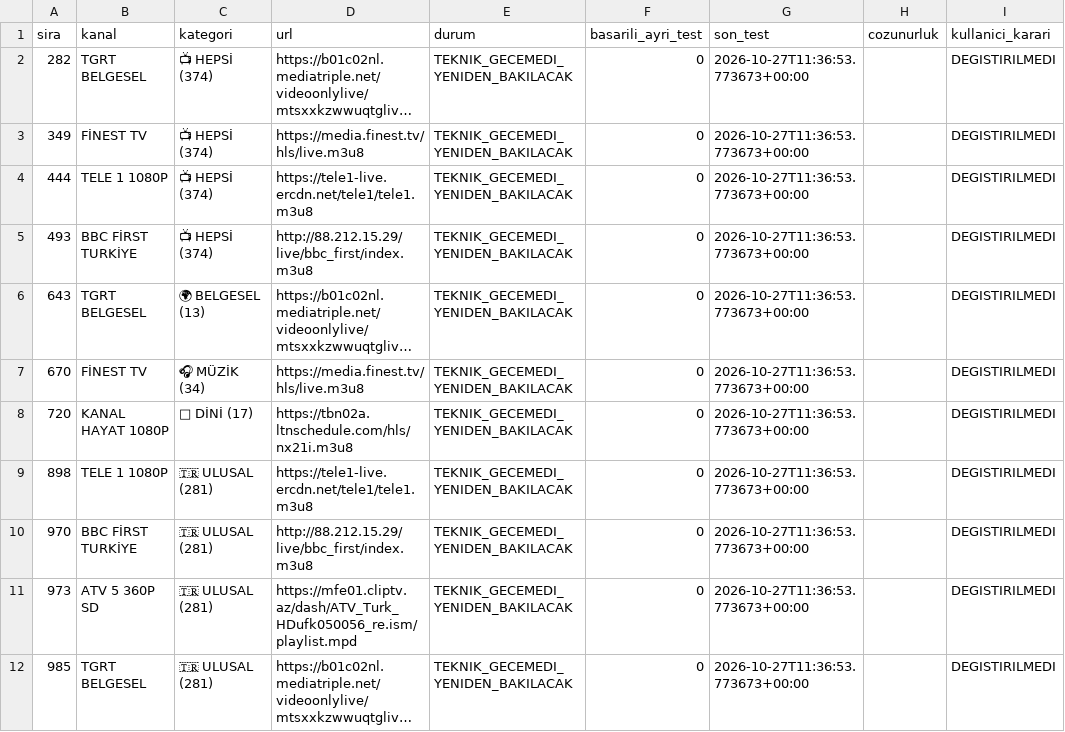
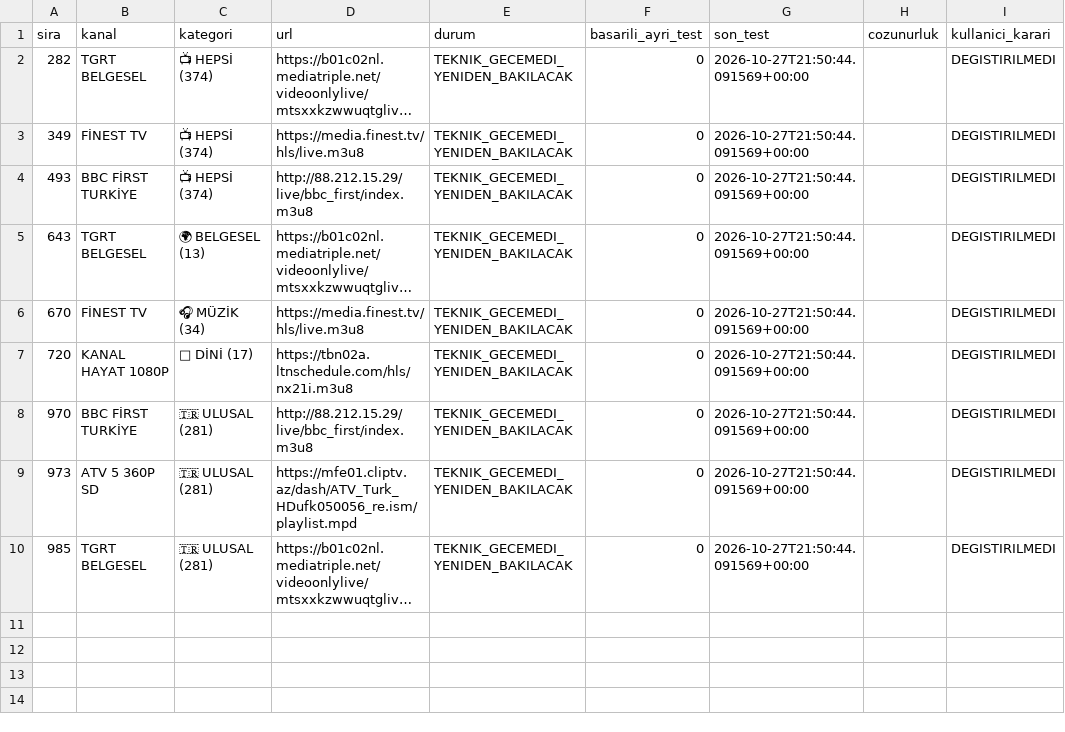
Before and after one commit to Madsc55/madsc-tv, a CSV file: madsc_kesif/ana_liste_calismayanlar.csv, drawn as a sheet; long unchanged cells end in …; removed rows and columns are numbered as before the commit, all else as after; the diff names each change by its address in the sheet, - before the commit and + after, or states it on an @@ line.

```diff
--- a/madsc_kesif/ana_liste_calismayanlar.csv
+++ b/madsc_kesif/ana_liste_calismayanlar.csv
-G2:G3 (son_test): 2026-10-27T11:36:53.773673+00:00
+G2:G3 (son_test): 2026-10-27T21:50:44.091569+00:00
-row 4: 444 | TELE 1 1080P | 📺 HEPSİ (374) | https://tele1-live.ercdn.net/tele1/tele1.m3u8 | TEKNIK_GECEMEDI_YENIDEN_BAKILACAK | 0 | 2026-10-27T11:36:53.773673+00:00 |  | DEGISTIRILMEDI
-G4:G7 (son_test): 2026-10-27T11:36:53.773673+00:00
+G4:G7 (son_test): 2026-10-27T21:50:44.091569+00:00
-row 9: 898 | TELE 1 1080P | 🇹🇷 ULUSAL (281) | https://tele1-live.ercdn.net/tele1/tele1.m3u8 | TEKNIK_GECEMEDI_YENIDEN_BAKILACAK | 0 | 2026-10-27T11:36:53.773673+00:00 |  | DEGISTIRILMEDI
-G8:G10 (son_test): 2026-10-27T11:36:53.773673+00:00
+G8:G10 (son_test): 2026-10-27T21:50:44.091569+00:00
```
Also changed, not shown: madsc_kesif/ana_liste_saglik_raporu.csv, madsc_kesif/filtre_reddedilenler.csv, 7 other files.
